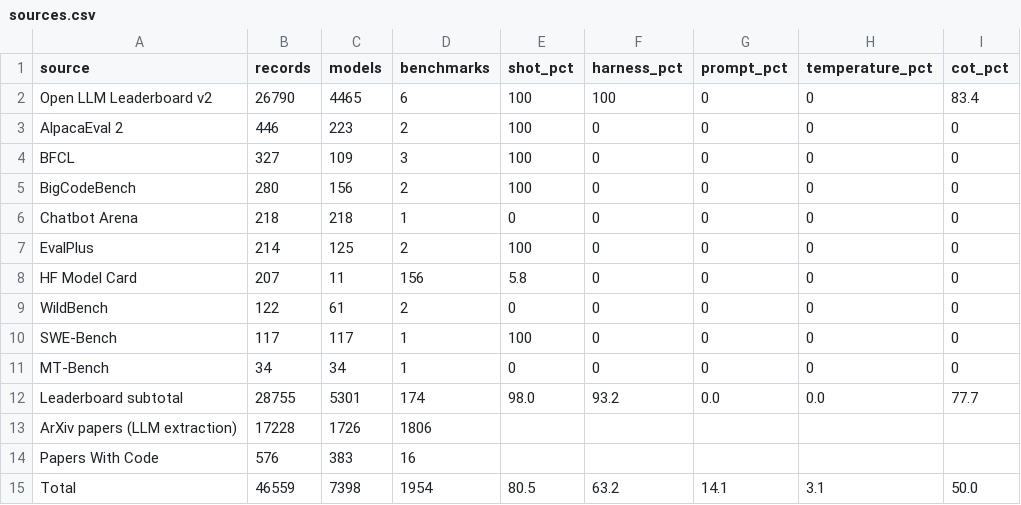
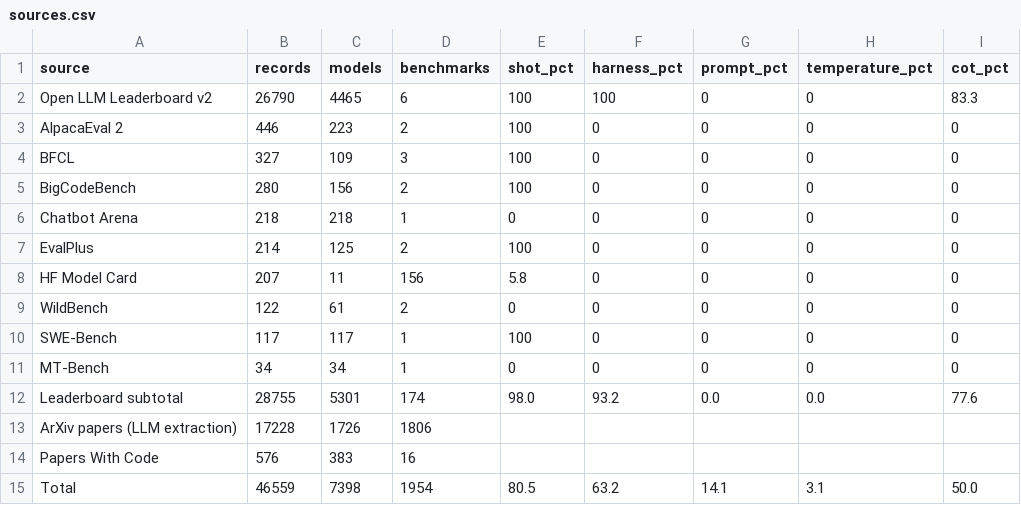
Before and after one commit to psychias/EvalSpec, a CSV file: data/paper/sources.csv, drawn as a sheet.

```diff
--- a/data/paper/sources.csv
+++ b/data/paper/sources.csv
@@ -1,3 +1,3 @@
 source,records,models,benchmarks,shot_pct,harness_pct,prompt_pct,temperature_pct,cot_pct
-Open LLM Leaderboard v2,26790,4465,6,100,100,0,0,83.4
+Open LLM Leaderboard v2,26790,4465,6,100,100,0,0,83.3
 AlpacaEval 2,446,223,2,100,0,0,0,0
@@ -11,3 +11,3 @@ SWE-Bench,117,117,1,100,0,0,0,0
 MT-Bench,34,34,1,0,0,0,0,0
-Leaderboard subtotal,28755,5301,174,98.0,93.2,0.0,0.0,77.7
+Leaderboard subtotal,28755,5301,174,98.0,93.2,0.0,0.0,77.6
 ArXiv papers (LLM extraction),17228,1726,1806,,,,,
```
Also changed, not shown: data/paper/case_studies.csv, data/paper/coverage.csv, 10 other files.
